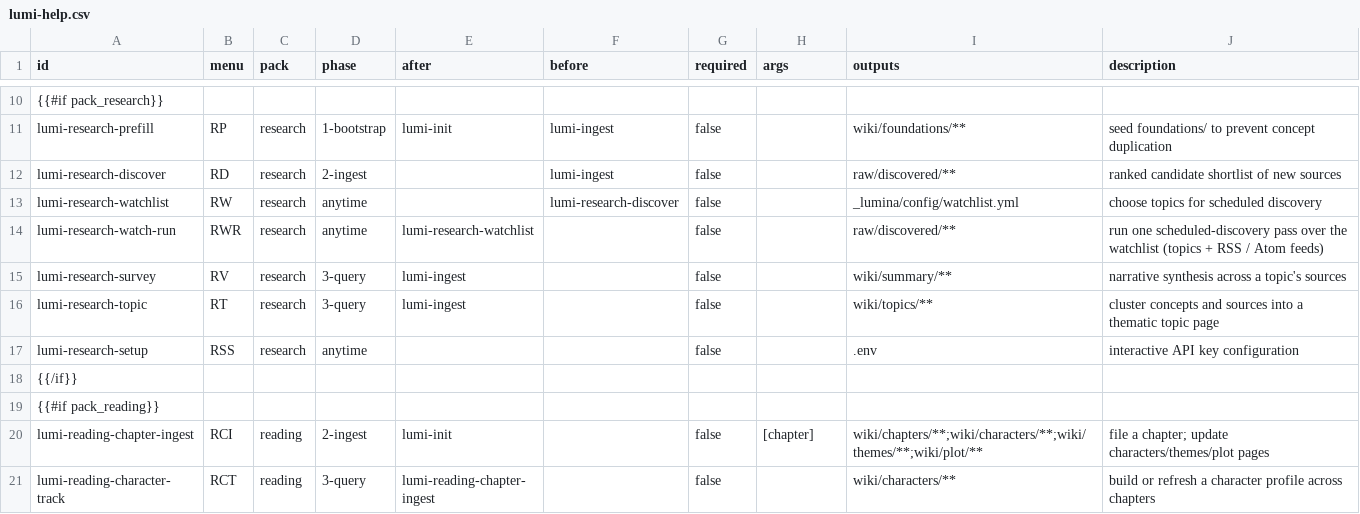
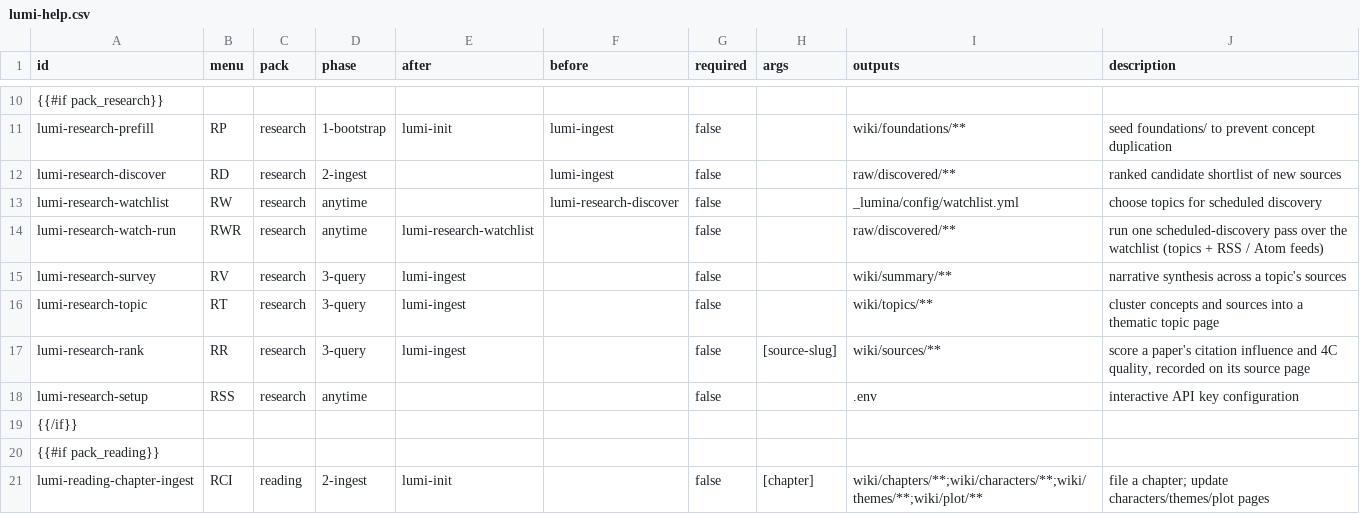
Before and after one commit to tronghieu/lumina-wiki, a CSV file: src/templates/_lumina/schema/lumi-help.csv, drawn as a sheet; only a part is shown, gaps mark what is left out; the shorter side is filled out with more unchanged rows; the diff names each change by its address in the sheet, - before the commit and + after, or states it on an @@ line.

```diff
--- a/src/templates/_lumina/schema/lumi-help.csv
+++ b/src/templates/_lumina/schema/lumi-help.csv
+row 17: lumi-research-rank | RR | research | 3-query | lumi-ingest |  | false | [source-slug] | wiki/sources/** | score a paper's citation influence and 4C quality, recorded on its source page
```
Also changed, not shown: 23 other files.
